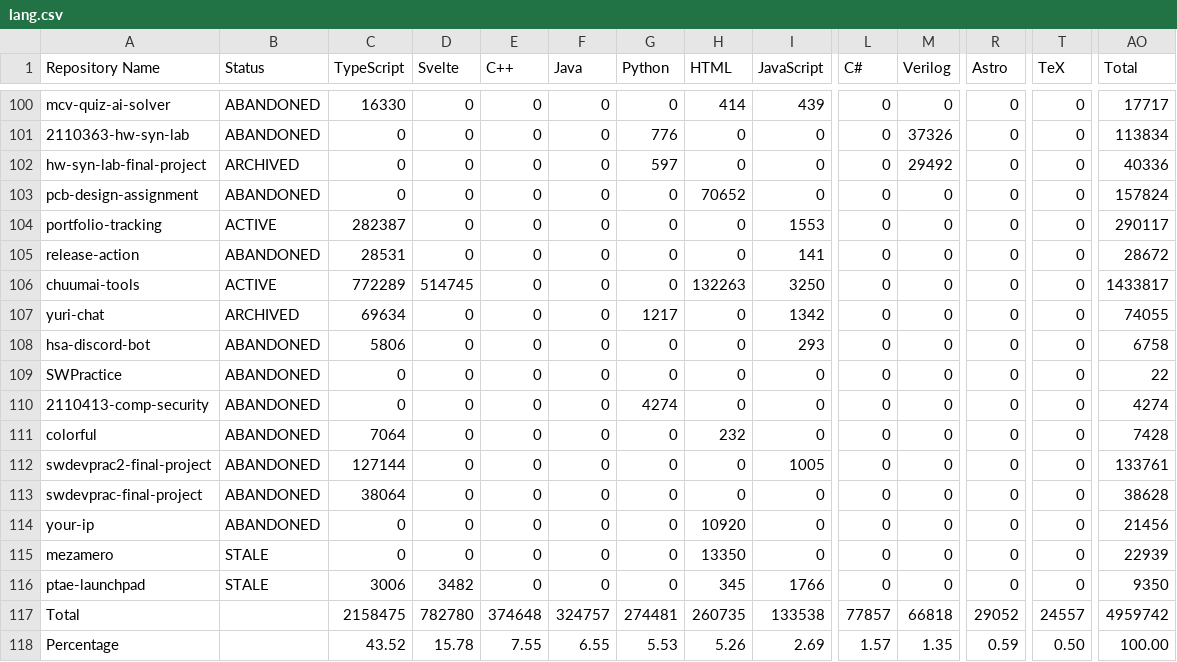
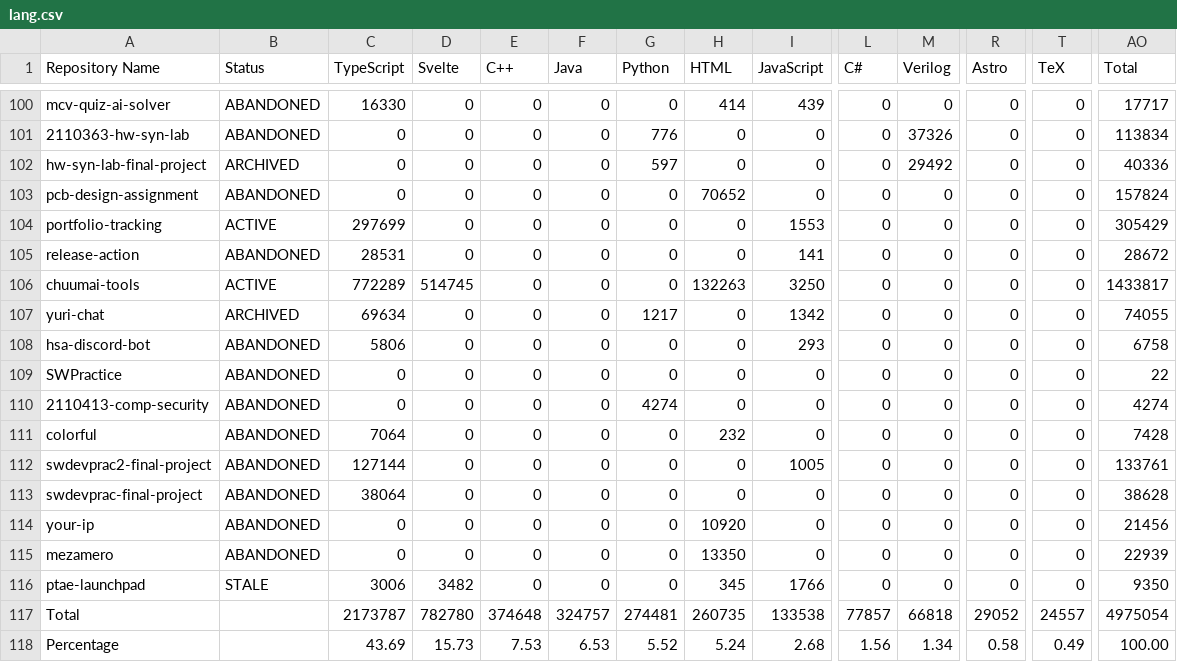
Before and after one commit to leomotors/leomotors, a CSV file: generated/lang.csv, drawn as a sheet; only a part is shown, gaps mark what is left out; the diff names each change by its address in the sheet, - before the commit and + after, or states it on an @@ line.

```diff
--- a/generated/lang.csv
+++ b/generated/lang.csv
-C104 (TypeScript): 282387
+C104 (TypeScript): 297699
-AO104 (Total): 290117
+AO104 (Total): 305429
-B115 (Status): STALE
+B115 (Status): ABANDONED
-C117 (TypeScript): 2158475
+C117 (TypeScript): 2173787
-AO117 (Total): 4959742
+AO117 (Total): 4975054
-C118 (TypeScript): 43.52
+C118 (TypeScript): 43.69
-D118 (Svelte): 15.78
+D118 (Svelte): 15.73
-E118 (C++): 7.55
+E118 (C++): 7.53
-F118 (Java): 6.55
+F118 (Java): 6.53
-G118 (Python): 5.53
+G118 (Python): 5.52
-H118 (HTML): 5.26
+H118 (HTML): 5.24
-I118 (JavaScript): 2.69
+I118 (JavaScript): 2.68
-L118 (C#): 1.57
+L118 (C#): 1.56
-M118 (Verilog): 1.35
+M118 (Verilog): 1.34
-R118 (Astro): 0.59
+R118 (Astro): 0.58
-T118 (TeX): 0.50
+T118 (TeX): 0.49
```
Also changed, not shown: 3 other files.
